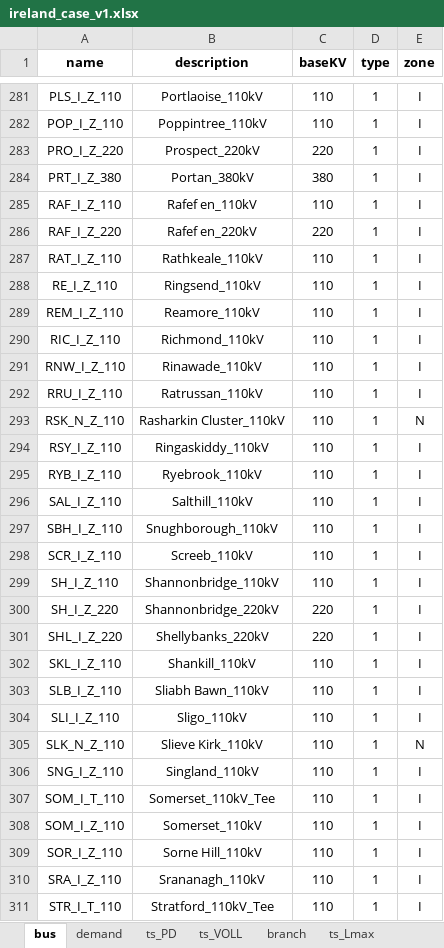
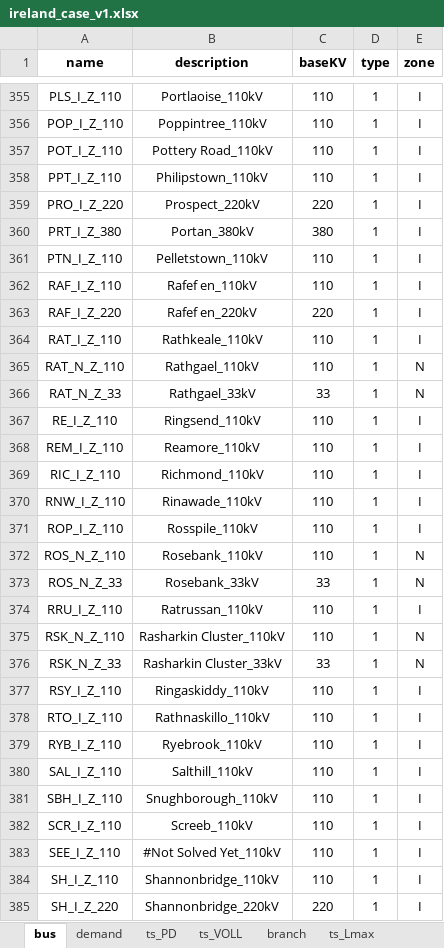
Before and after one commit to richardnayer/oats_curtailment, an Excel workbook: ireland_case_v1.xlsx, sheet bus, drawn as a sheet; only a part is shown, gaps mark what is left out; the shorter side is filled out with more unchanged rows; values as stored, in another font and other column widths than the file's, no borders; 1 other sheet too large or unreadable and not compared; the diff covers the shown part only; the diff names each change by its address in the sheet, - before the commit and + after, or states it on an @@ line.

```diff
--- a/ireland_case_v1.xlsx (sheet bus)
+++ b/ireland_case_v1.xlsx (sheet bus)
+row 357: POT_I_Z_110 | Pottery Road_110kV | 110 | 1 | I
+row 358: PPT_I_Z_110 | Philipstown_110kV | 110 | 1 | I
+row 361: PTN_I_Z_110 | Pelletstown_110kV | 110 | 1 | I
+row 365: RAT_N_Z_110 | Rathgael_110kV | 110 | 1 | N
+row 366: RAT_N_Z_33 | Rathgael_33kV | 33 | 1 | N
+row 371: ROP_I_Z_110 | Rosspile_110kV | 110 | 1 | I
+row 372: ROS_N_Z_110 | Rosebank_110kV | 110 | 1 | N
+row 373: ROS_N_Z_33 | Rosebank_33kV | 33 | 1 | N
+row 376: RSK_N_Z_33 | Rasharkin Cluster_33kV | 33 | 1 | N
+row 378: RTO_I_Z_110 | Rathnaskillo_110kV | 110 | 1 | I
+row 383: SEE_I_Z_110 | #Not Solved Yet_110kV | 110 | 1 | I
```
Also changed, not shown: 94 added rows elsewhere in this sheet, sheet ts_PGMINGEN, sheet branch, sheet ts_TLmax, sheet transformer, sheet ts_PD, sheet demand, 4 more sheets, formulas that keep their value, 1 other file.
